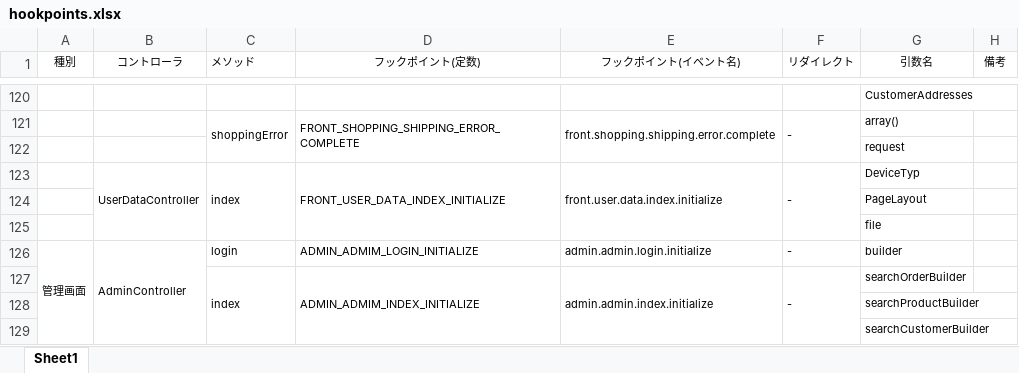
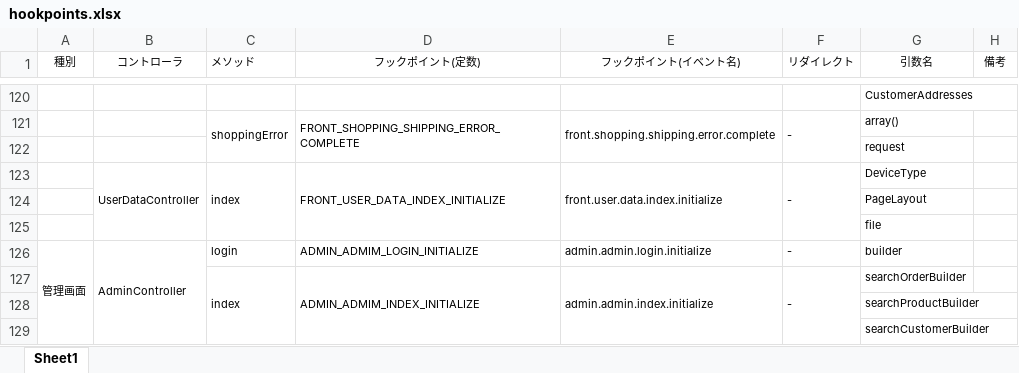
Before and after one commit to EC-CUBE/ec-cube.github.io, an Excel workbook: documents/hookpoints.xlsx, sheet Sheet1, drawn as a sheet; only a part is shown, gaps mark what is left out; values as stored, in another font and other column widths than the file's, no borders; the diff covers the shown part only; the diff names each change by its address in the sheet, - before the commit and + after, or states it on an @@ line.

```diff
--- a/documents/hookpoints.xlsx (sheet Sheet1)
+++ b/documents/hookpoints.xlsx (sheet Sheet1)
-G123 (引数名): DeviceTyp
+G123 (引数名): DeviceType
```
Also changed, not shown: 3 added rows, 3 removed rows and 7 edited cells elsewhere in this sheet.
